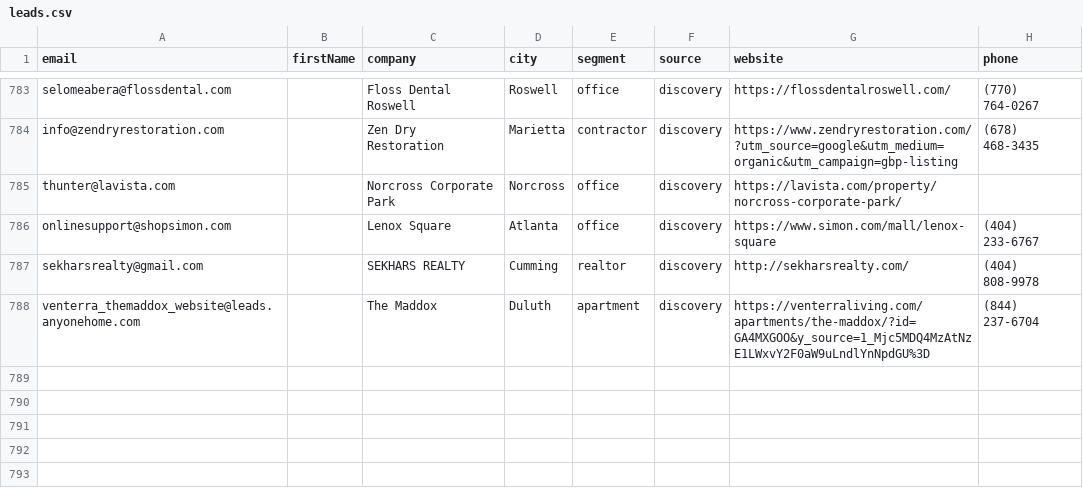
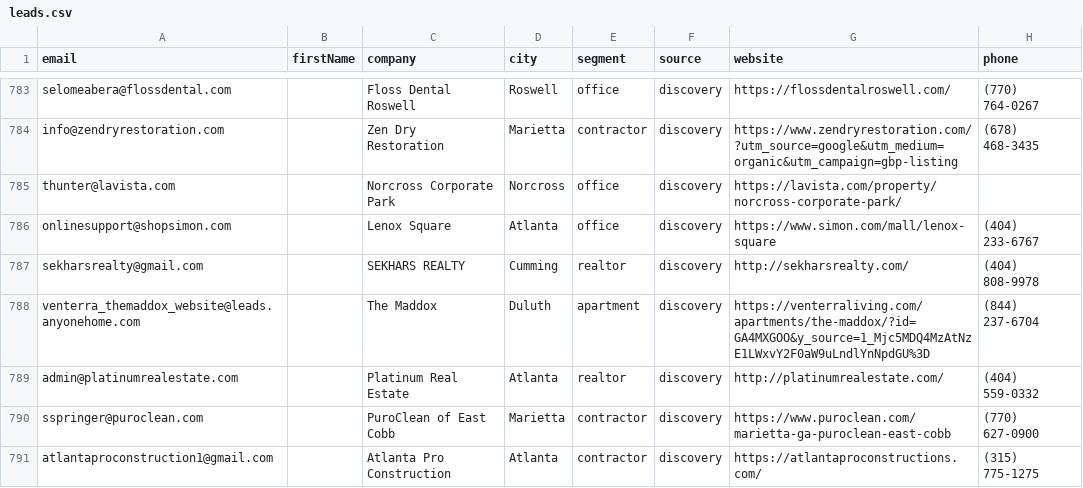
Before and after one commit to Swilson52/Tomahawk_Junk_Removal, a CSV file: data/leads.csv, drawn as a sheet; only a part is shown, gaps mark what is left out; the diff names each change by its address in the sheet, - before the commit and + after, or states it on an @@ line.

```diff
--- a/data/leads.csv
+++ b/data/leads.csv
+row 789: admin@platinumrealestate.com |  | Platinum Real Estate | Atlanta | realtor | discovery | http://platinumrealestate.com/ | (404) 559-0332
+row 790: sspringer@puroclean.com |  | PuroClean of East Cobb | Marietta | contractor | discovery | https://www.puroclean.com/marietta-ga-puroclean-east-cobb | (770) 627-0900
+row 791: atlantaproconstruction1@gmail.com |  | Atlanta Pro Construction | Atlanta | contractor | discovery | https://atlantaproconstructions.com/ | (315) 775-1275
```
Also changed, not shown: 1 other file.
